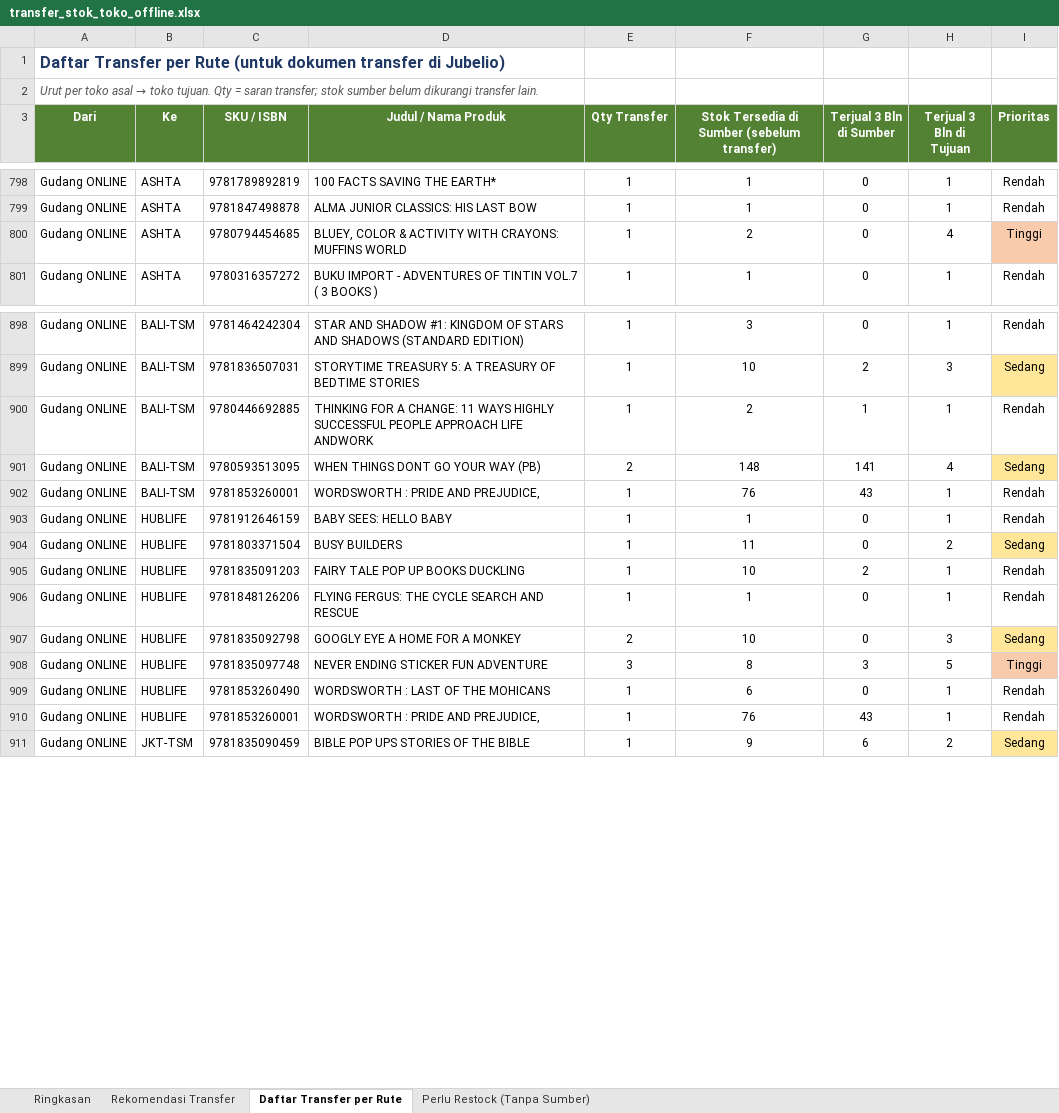
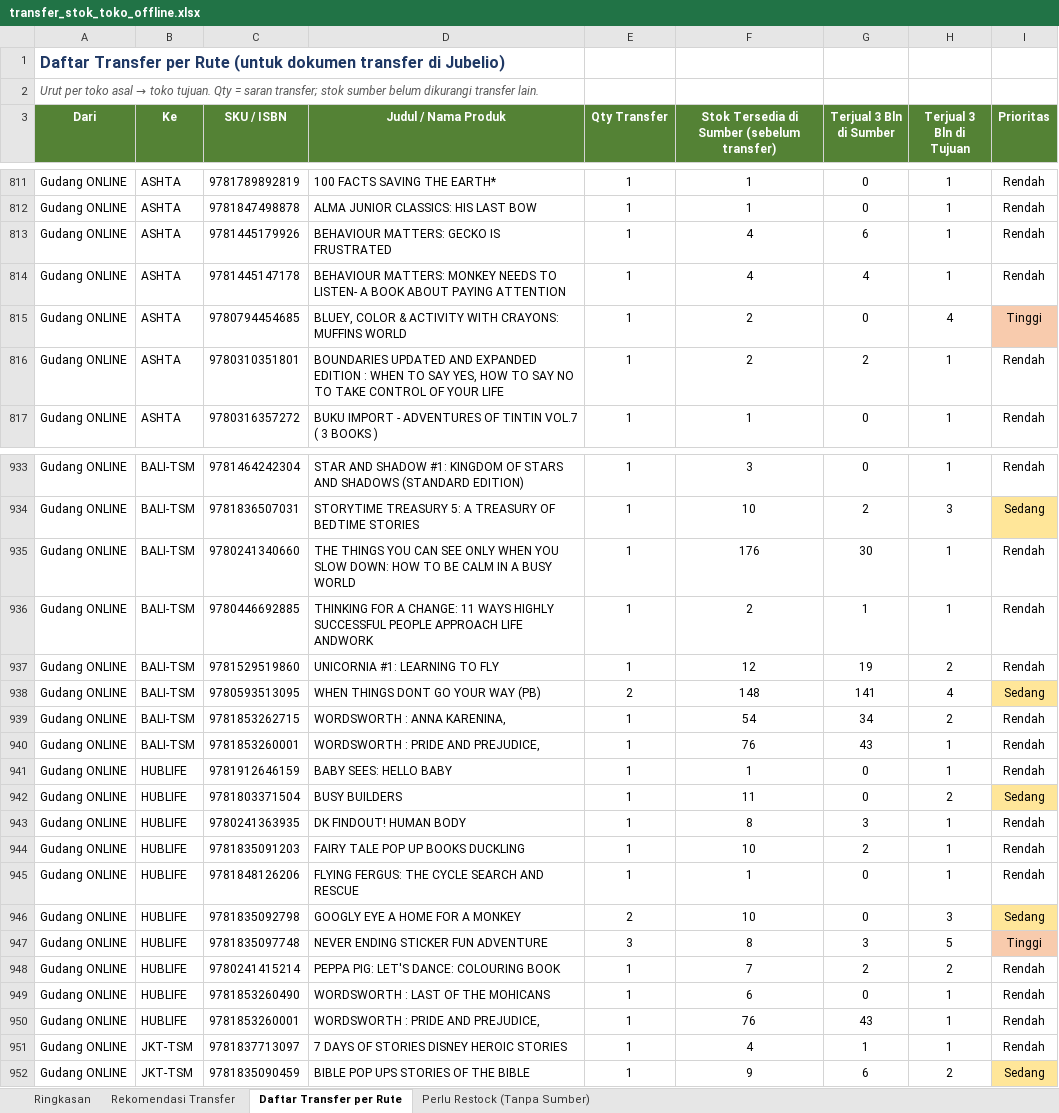
Before and after one commit to stevetsurface/sinar-starbooks-sales, an Excel workbook: data/transfer_stok_toko_offline.xlsx, sheet Daftar Transfer per Rute, drawn as a sheet; only a part is shown, gaps mark what is left out; values as stored, in another font and other column widths than the file's, no borders; the diff covers the shown part only; the diff names each change by its address in the sheet, - before the commit and + after, or states it on an @@ line.

```diff
--- a/data/transfer_stok_toko_offline.xlsx (sheet Daftar Transfer per Rute)
+++ b/data/transfer_stok_toko_offline.xlsx (sheet Daftar Transfer per Rute)
+row 813: Gudang ONLINE | ASHTA | 9781445179926 | BEHAVIOUR MATTERS: GECKO IS FRUSTRATED | 1 | 4 | 6 | 1 | Rendah
+row 814: Gudang ONLINE | ASHTA | 9781445147178 | BEHAVIOUR MATTERS: MONKEY NEEDS TO LISTEN- A BOOK ABOUT PAYING ATTENTION | 1 | 4 | 4 | 1 | Rendah
+row 816: Gudang ONLINE | ASHTA | 9780310351801 | BOUNDARIES UPDATED AND EXPANDED EDITION : WHEN TO SAY YES, HOW TO SAY NO TO TAKE CONTROL OF YOUR LIFE | 1 | 2 | 2 | 1 | Rendah
+row 935: Gudang ONLINE | BALI-TSM | 9780241340660 | THE THINGS YOU CAN SEE ONLY WHEN YOU SLOW DOWN: HOW TO BE CALM IN A BUSY WORLD | 1 | 176 | 30 | 1 | Rendah
+row 937: Gudang ONLINE | BALI-TSM | 9781529519860 | UNICORNIA #1: LEARNING TO FLY | 1 | 12 | 19 | 2 | Rendah
+row 939: Gudang ONLINE | BALI-TSM | 9781853262715 | WORDSWORTH : ANNA KARENINA, | 1 | 54 | 34 | 2 | Rendah
+row 943: Gudang ONLINE | HUBLIFE | 9780241363935 | DK FINDOUT! HUMAN BODY | 1 | 8 | 3 | 1 | Rendah
+row 948: Gudang ONLINE | HUBLIFE | 9780241415214 | PEPPA PIG: LET'S DANCE: COLOURING BOOK | 1 | 7 | 2 | 2 | Rendah
+row 951: Gudang ONLINE | JKT-TSM | 9781837713097 | 7 DAYS OF STORIES DISNEY HEROIC STORIES | 1 | 4 | 1 | 1 | Rendah
```
Also changed, not shown: 72 added rows, 20 removed rows, 25 edited cells and cell formats elsewhere in this sheet, sheet Rekomendasi Transfer, sheet Perlu Restock (Tanpa Sumber), sheet Ringkasan, 41 other files.
